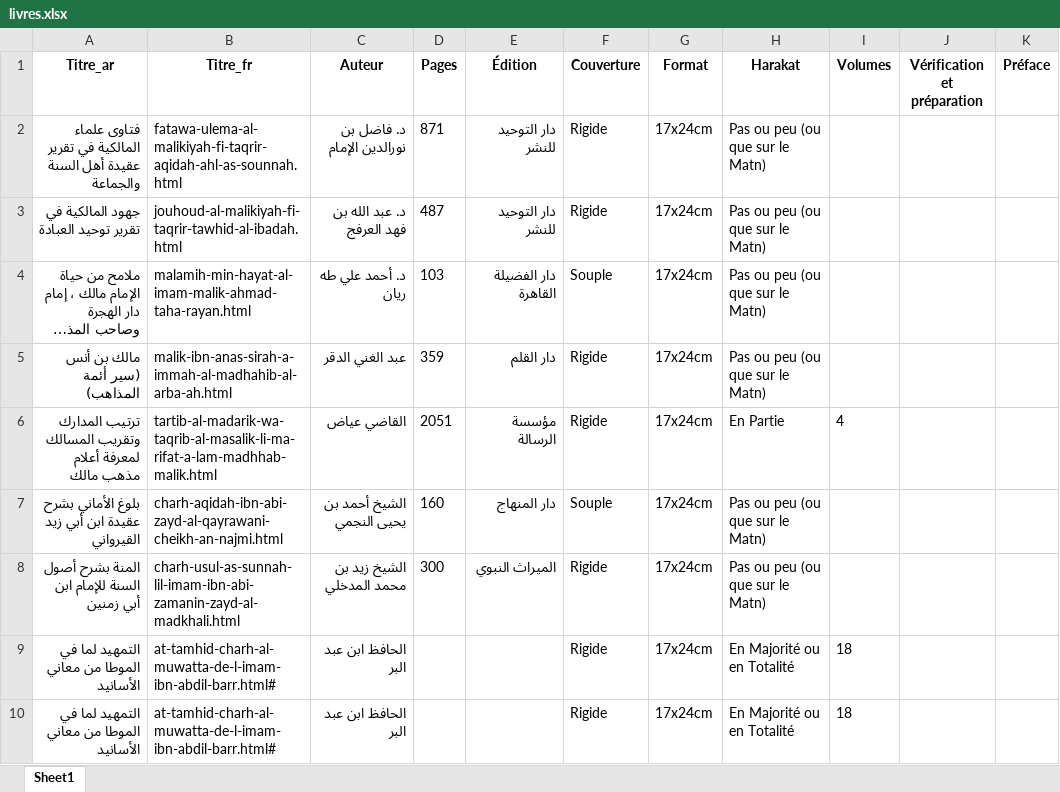
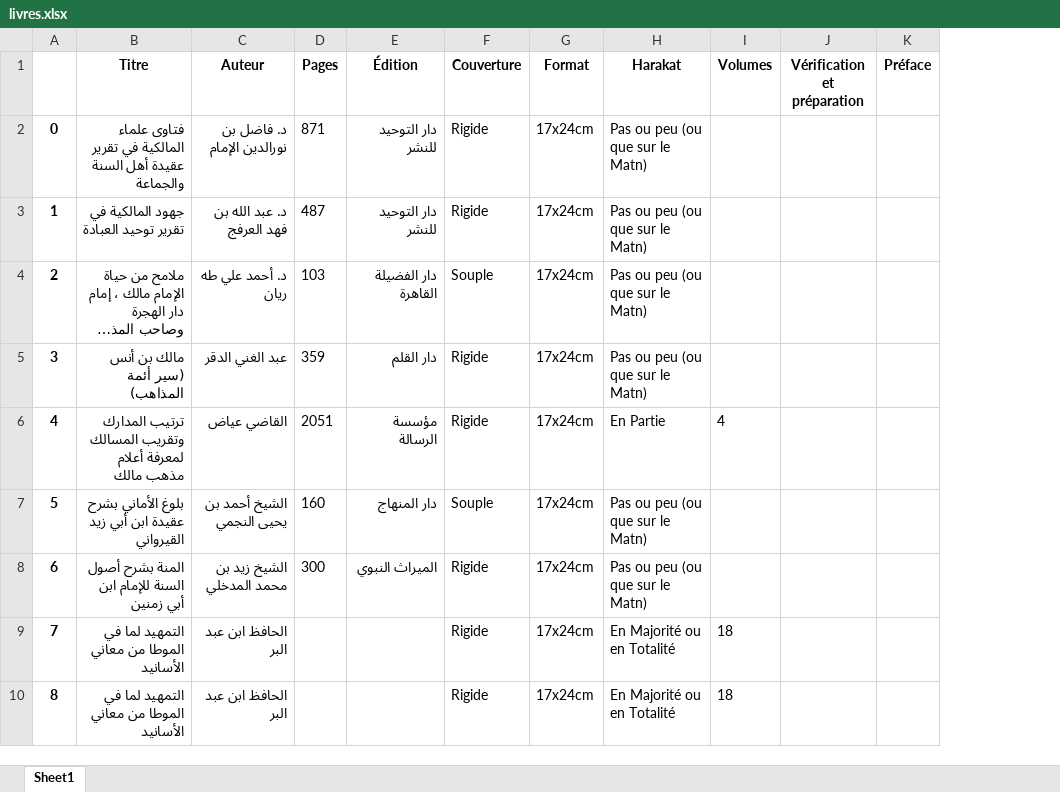
Before and after one commit to eliascopyright/site_analysis, an Excel workbook: notebooks/livres.xlsx, sheet Sheet1, drawn as a sheet; only a part is shown; long unchanged cells end in …; values as stored, in another font and other column widths than the file's, no borders; removed rows and columns are numbered as before the commit, all else as after; the diff names each change by its address in the sheet, - before the commit and + after, or states it on an @@ line.

```diff
--- a/notebooks/livres.xlsx (sheet Sheet1)
+++ b/notebooks/livres.xlsx (sheet Sheet1)
+column A, rows 2-10: 0 | 1 | 2 | 3 | 4 | 5 | 6 | 7 | 8
-column B (Titre_fr), rows 2-10: fatawa-ulema-al-malikiyah-fi-taqrir-aqidah-ahl-as-sounnah.html | jouhoud-al-malikiyah-fi-taqrir-tawhid-al-ibadah.html | malamih-min-hayat-al-imam-malik-ahmad-taha-rayan.html | malik-ibn-anas-sirah-a-immah-al-madhahib-al-arba-ah.html | tartib-al-madarik-wa-taqrib-al-masalik-li-ma-rifat-a-lam-madhhab-malik.html | charh-aqidah-ibn-abi-zayd-al-qayrawani-cheikh-an-najmi.html | charh-usul-as-sunnah-lil-imam-ibn-abi-zamanin-zayd-al-madkhali.html | at-tamhid-charh-al-muwatta-de-l-imam-ibn-abdil-barr.html# | at-tamhid-charh-al-muwatta-de-l-imam-ibn-abdil-barr.html#
-B1: Titre_ar
+B1: Titre
```
Also changed, not shown: 10 other files.
